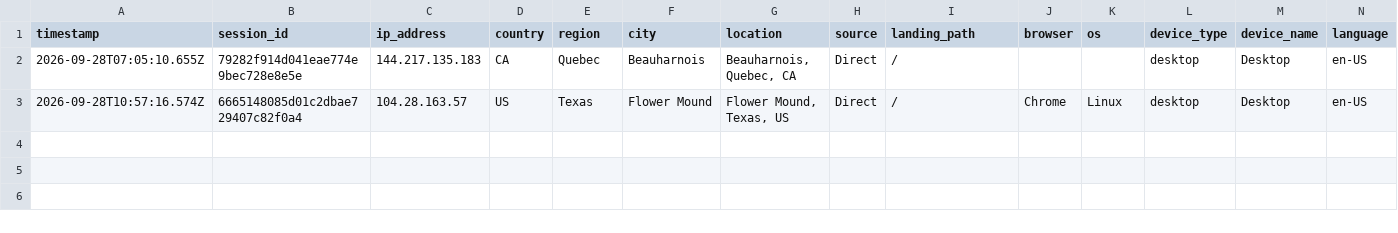
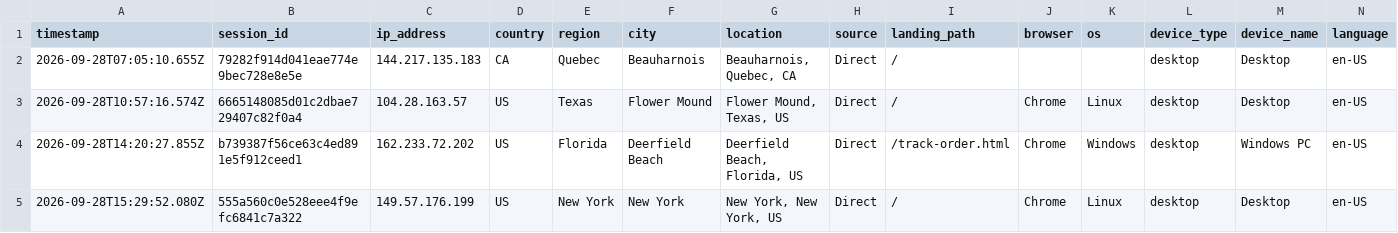
Before and after one commit to ToratYosef/shc33, a CSV file: exports/visitor-logs/visitor-log-2026-09-28.csv, drawn as a sheet; only a part is shown; rows hold the shown columns only; the diff names each change by its address in the sheet, - before the commit and + after, or states it on an @@ line.

```diff
--- a/exports/visitor-logs/visitor-log-2026-09-28.csv
+++ b/exports/visitor-logs/visitor-log-2026-09-28.csv
+row 4: 2026-09-28T14:20:27.855Z | b739387f56ce63c4ed891e5f912ceed1 | 162.233.72.202 | US | Florida | Deerfield Beach | Deerfield Beach, Florida, US | Direct | /track-order.html | Chrome | Windows | desktop | Windows PC | en-US
+row 5: 2026-09-28T15:29:52.080Z | 555a560c0e528eee4f9efc6841c7a322 | 149.57.176.199 | US | New York | New York | New York, New York, US | Direct | / | Chrome | Linux | desktop | Desktop | en-US
```
Also changed, not shown: feed/repricer-output.csv, 3 other files.
